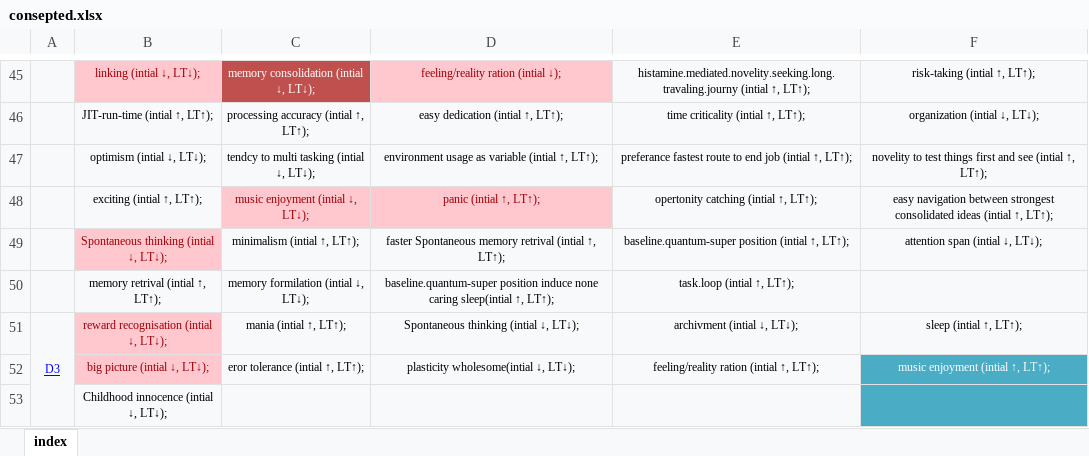
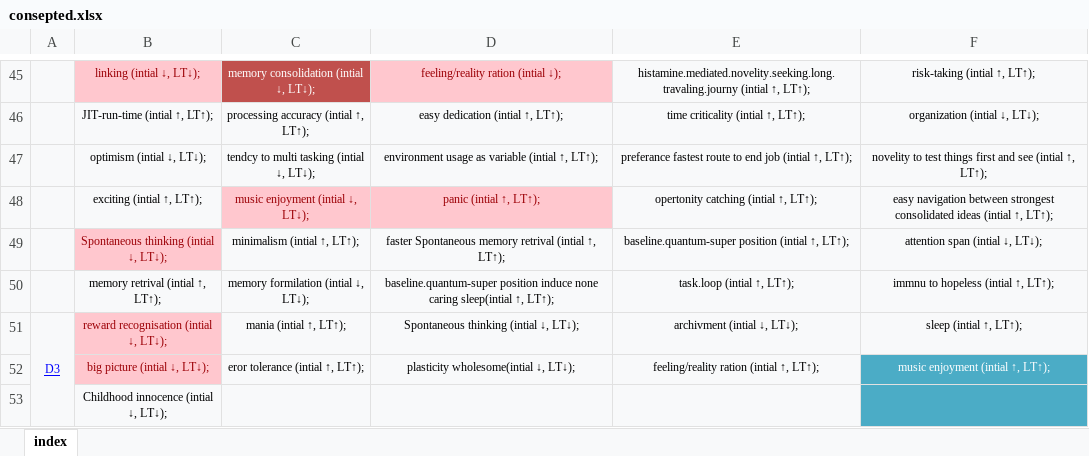
Before and after one commit to ibtisammidlet/alert-gene, an Excel workbook: res/consepted.xlsx, sheet index, drawn as a sheet; only a part is shown, gaps mark what is left out; values as stored, in another font and other column widths than the file's, no borders; the diff names each change by its address in the sheet, - before the commit and + after, or states it on an @@ line.

Commit message:
Update consepted.xlsx

```diff
--- a/res/consepted.xlsx (sheet index)
+++ b/res/consepted.xlsx (sheet index)
-F50: (empty)
+F50: immnu to hopeless (intial ↑, LT↑);
```
